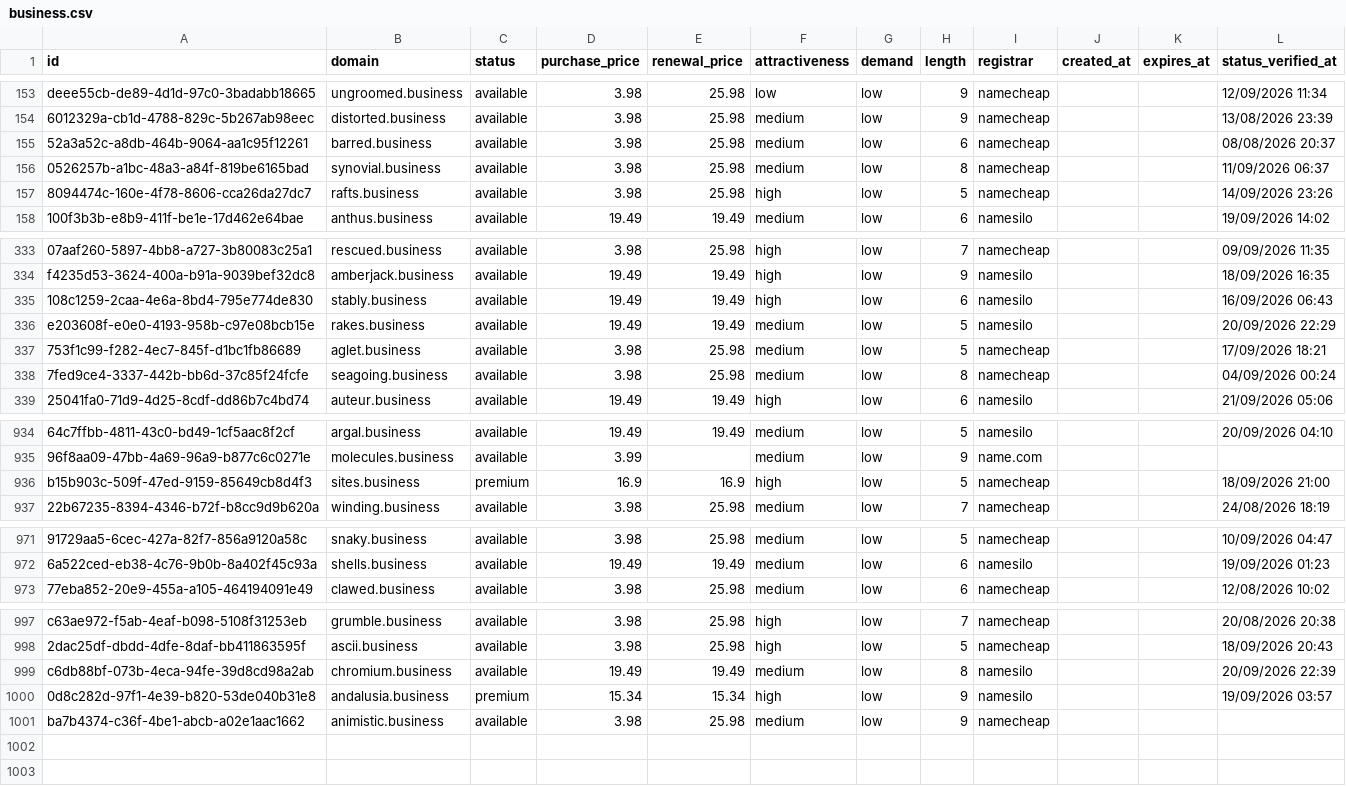
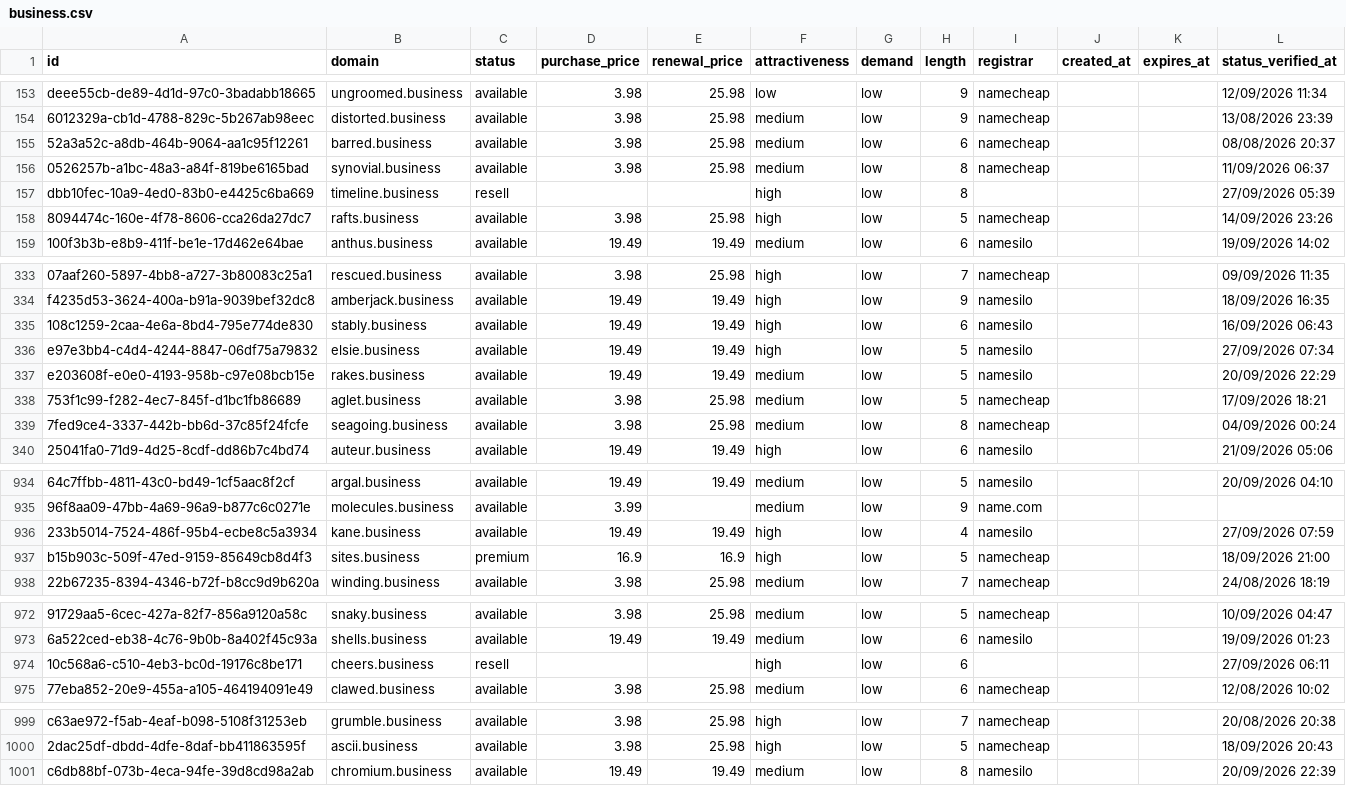
Before and after one commit to UniqueDomains/business-oneword-domains, a CSV file: business.csv, drawn as a sheet; only a part is shown, gaps mark what is left out; removed rows and columns are numbered as before the commit, all else as after; the diff covers the shown part only; the diff names each change by its address in the sheet, - before the commit and + after, or states it on an @@ line.

Commit message:
Domains update

```diff
--- a/business.csv
+++ b/business.csv
+row 157: dbb10fec-10a9-4ed0-83b0-e4425c6ba669 | timeline.business | resell |  |  | high | low | 8 |  |  |  | 27/09/2026 05:39
+row 336: e97e3bb4-c4d4-4244-8847-06df75a79832 | elsie.business | available | 19.49 | 19.49 | high | low | 5 | namesilo |  |  | 27/09/2026 07:34
+row 936: 233b5014-7524-486f-95b4-ecbe8c5a3934 | kane.business | available | 19.49 | 19.49 | high | low | 4 | namesilo |  |  | 27/09/2026 07:59
+row 974: 10c568a6-c510-4eb3-bc0d-19176c8be171 | cheers.business | resell |  |  | high | low | 6 |  |  |  | 27/09/2026 06:11
-row 1000: 0d8c282d-97f1-4e39-b820-53de040b31e8 | andalusia.business | premium | 15.34 | 15.34 | high | low | 9 | namesilo |  |  | 19/09/2026 03:57
-row 1001: ba7b4374-c36f-4be1-abcb-a02e1aac1662 | animistic.business | available | 3.98 | 25.98 | medium | low | 9 | namecheap
```
Also changed, not shown: 2 removed rows and 12 edited cells elsewhere in this file, 3 other files.
